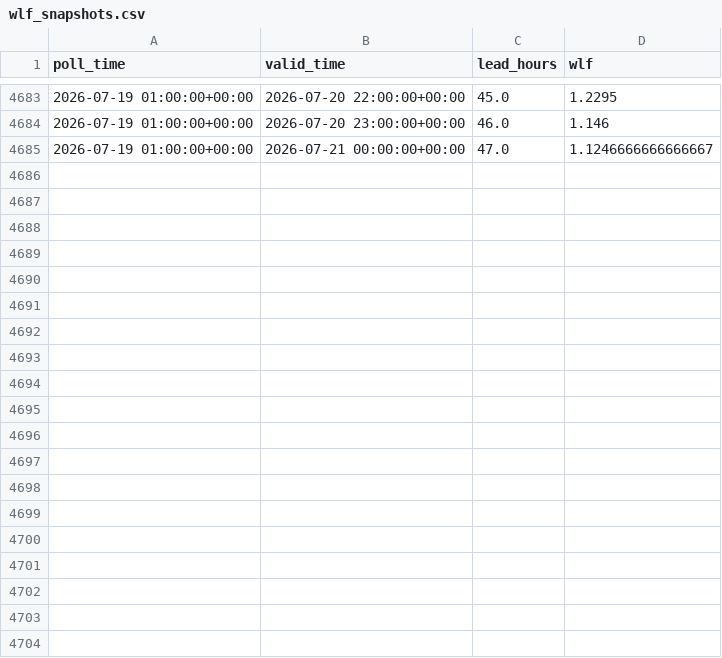
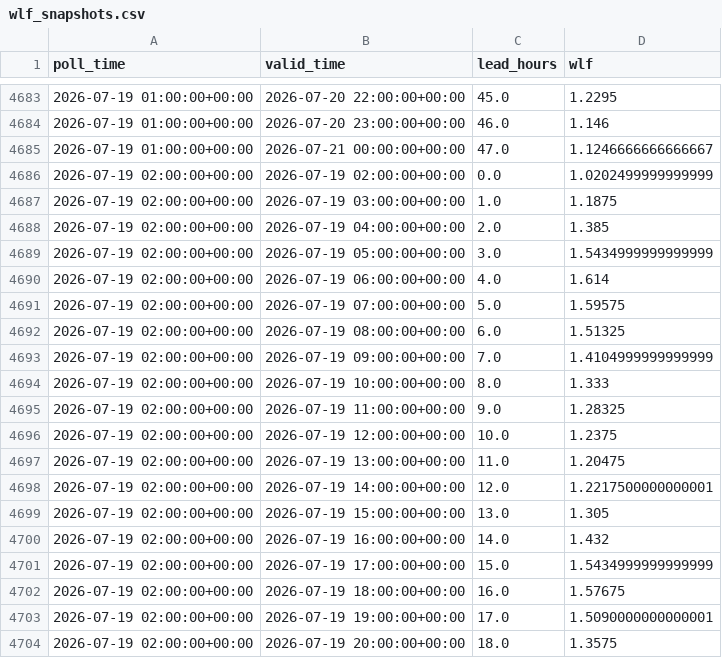
Before and after one commit to ndelworth/water-level-forecasts-data, a CSV file: data/wlf_snapshots.csv, drawn as a sheet; only a part is shown, gaps mark what is left out; the diff covers the shown part only.

```diff
--- a/data/wlf_snapshots.csv
+++ b/data/wlf_snapshots.csv
@@ -4685 +4685,20 @@ poll_time,valid_time,lead_hours,wlf
 2026-07-19 01:00:00+00:00,2026-07-21 00:00:00+00:00,47.0,1.1246666666666667
+2026-07-19 02:00:00+00:00,2026-07-19 02:00:00+00:00,0.0,1.0202499999999999
+2026-07-19 02:00:00+00:00,2026-07-19 03:00:00+00:00,1.0,1.1875
+2026-07-19 02:00:00+00:00,2026-07-19 04:00:00+00:00,2.0,1.385
+2026-07-19 02:00:00+00:00,2026-07-19 05:00:00+00:00,3.0,1.5434999999999999
+2026-07-19 02:00:00+00:00,2026-07-19 06:00:00+00:00,4.0,1.614
+2026-07-19 02:00:00+00:00,2026-07-19 07:00:00+00:00,5.0,1.59575
+2026-07-19 02:00:00+00:00,2026-07-19 08:00:00+00:00,6.0,1.51325
+2026-07-19 02:00:00+00:00,2026-07-19 09:00:00+00:00,7.0,1.4104999999999999
+2026-07-19 02:00:00+00:00,2026-07-19 10:00:00+00:00,8.0,1.333
+2026-07-19 02:00:00+00:00,2026-07-19 11:00:00+00:00,9.0,1.28325
+2026-07-19 02:00:00+00:00,2026-07-19 12:00:00+00:00,10.0,1.2375
+2026-07-19 02:00:00+00:00,2026-07-19 13:00:00+00:00,11.0,1.20475
+2026-07-19 02:00:00+00:00,2026-07-19 14:00:00+00:00,12.0,1.2217500000000001
+2026-07-19 02:00:00+00:00,2026-07-19 15:00:00+00:00,13.0,1.305
+2026-07-19 02:00:00+00:00,2026-07-19 16:00:00+00:00,14.0,1.432
+2026-07-19 02:00:00+00:00,2026-07-19 17:00:00+00:00,15.0,1.5434999999999999
+2026-07-19 02:00:00+00:00,2026-07-19 18:00:00+00:00,16.0,1.57675
+2026-07-19 02:00:00+00:00,2026-07-19 19:00:00+00:00,17.0,1.5090000000000001
+2026-07-19 02:00:00+00:00,2026-07-19 20:00:00+00:00,18.0,1.3575
```
Also changed, not shown: 29 added rows and 3 edited cells elsewhere in this file.
